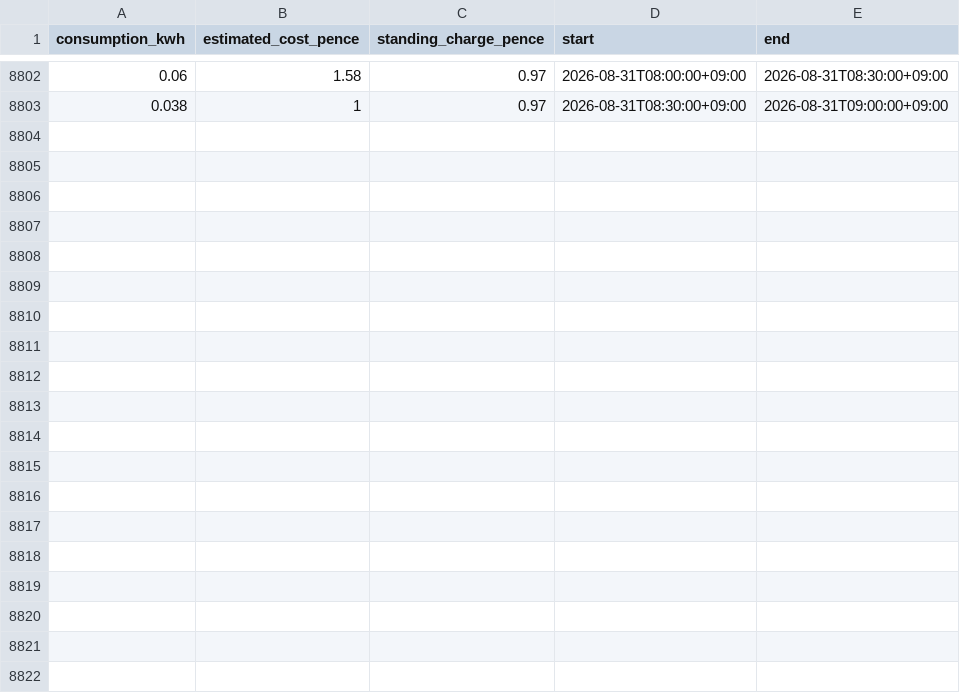
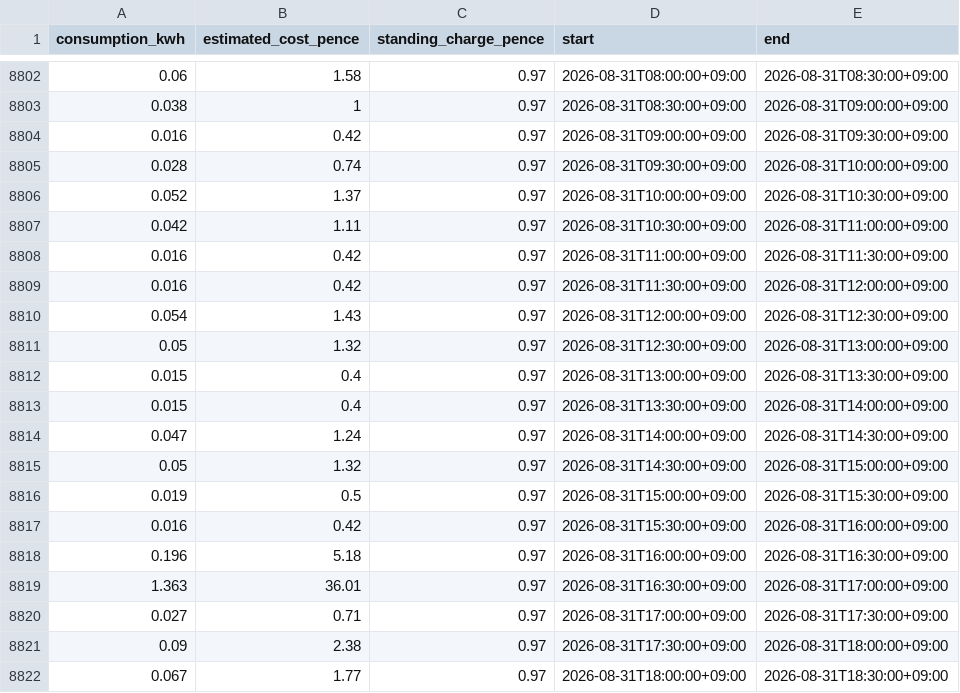
Before and after one commit to freepoincare/energy-consumption-AI-assistant, a CSV file: data/raw/energy_raw.csv, drawn as a sheet; only a part is shown, gaps mark what is left out; the diff covers the shown part only.

Commit message:
Fix: update and complete 2026-08-31 data to have 48 records

```diff
--- a/data/raw/energy_raw.csv
+++ b/data/raw/energy_raw.csv
@@ -8803 +8803,20 @@ consumption_kwh,estimated_cost_pence,standing_charge_pence,start,end
 0.038,1,0.97, 2026-08-31T08:30:00+09:00, 2026-08-31T09:00:00+09:00
+0.016,0.42,0.97, 2026-08-31T09:00:00+09:00, 2026-08-31T09:30:00+09:00
+0.028,0.74,0.97, 2026-08-31T09:30:00+09:00, 2026-08-31T10:00:00+09:00
+0.052,1.37,0.97, 2026-08-31T10:00:00+09:00, 2026-08-31T10:30:00+09:00
+0.042,1.11,0.97, 2026-08-31T10:30:00+09:00, 2026-08-31T11:00:00+09:00
+0.016,0.42,0.97, 2026-08-31T11:00:00+09:00, 2026-08-31T11:30:00+09:00
+0.016,0.42,0.97, 2026-08-31T11:30:00+09:00, 2026-08-31T12:00:00+09:00
+0.054,1.43,0.97, 2026-08-31T12:00:00+09:00, 2026-08-31T12:30:00+09:00
+0.05,1.32,0.97, 2026-08-31T12:30:00+09:00, 2026-08-31T13:00:00+09:00
+0.015,0.4,0.97, 2026-08-31T13:00:00+09:00, 2026-08-31T13:30:00+09:00
+0.015,0.4,0.97, 2026-08-31T13:30:00+09:00, 2026-08-31T14:00:00+09:00
+0.047,1.24,0.97, 2026-08-31T14:00:00+09:00, 2026-08-31T14:30:00+09:00
+0.05,1.32,0.97, 2026-08-31T14:30:00+09:00, 2026-08-31T15:00:00+09:00
+0.019,0.5,0.97, 2026-08-31T15:00:00+09:00, 2026-08-31T15:30:00+09:00
+0.016,0.42,0.97, 2026-08-31T15:30:00+09:00, 2026-08-31T16:00:00+09:00
+0.196,5.18,0.97, 2026-08-31T16:00:00+09:00, 2026-08-31T16:30:00+09:00
+1.363,36.01,0.97, 2026-08-31T16:30:00+09:00, 2026-08-31T17:00:00+09:00
+0.027,0.71,0.97, 2026-08-31T17:00:00+09:00, 2026-08-31T17:30:00+09:00
+0.09,2.38,0.97, 2026-08-31T17:30:00+09:00, 2026-08-31T18:00:00+09:00
+0.067,1.77,0.97, 2026-08-31T18:00:00+09:00, 2026-08-31T18:30:00+09:00
```
Also changed, not shown: 11 added rows elsewhere in this file, data/processed/daily_energy.csv, 1 other file.
